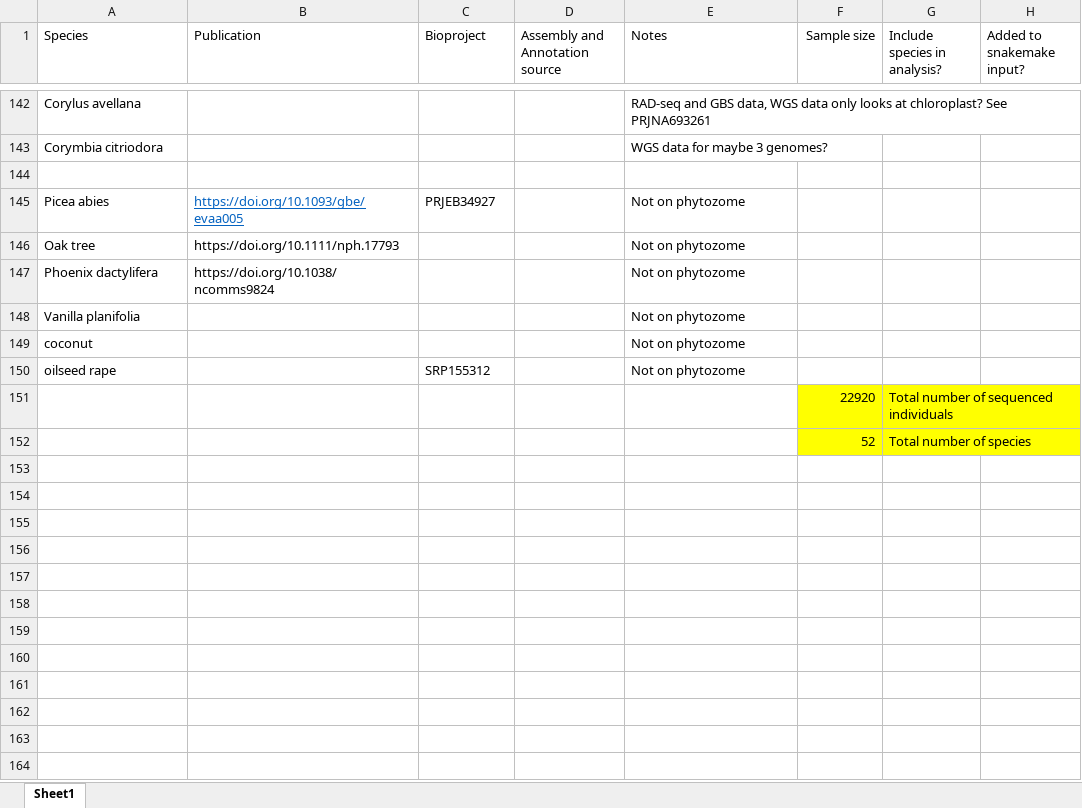
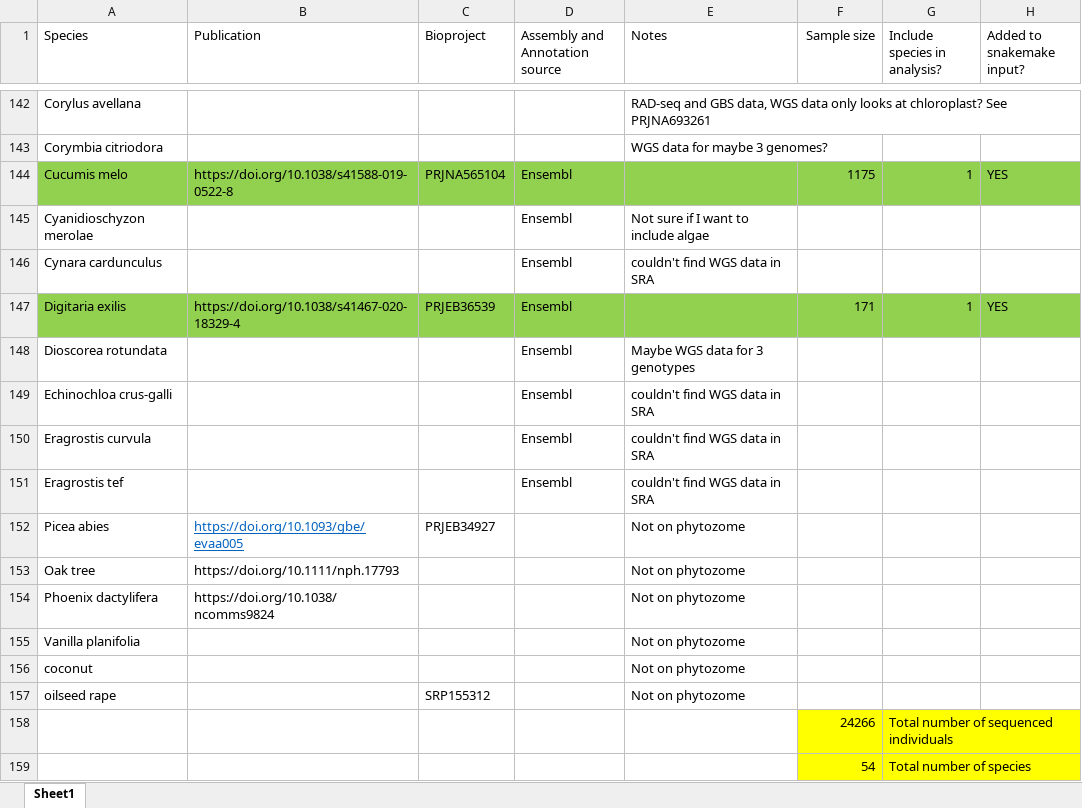
Before and after one commit to milesroberts-123/tajimasDacrossSpecies, an Excel workbook: doc/2022-10-04_allPlantPolymorphisms_bioprojects.xlsx, sheet Sheet1, drawn as a sheet; only a part is shown, gaps mark what is left out; values as stored, in another font and other column widths than the file's, no borders; addresses are those after the commit; the diff names each change by its address in the sheet, - before the commit and + after, or states it on an @@ line.

Commit message:
add digitaria, ficus

```diff
--- a/doc/2022-10-04_allPlantPolymorphisms_bioprojects.xlsx (sheet Sheet1)
+++ b/doc/2022-10-04_allPlantPolymorphisms_bioprojects.xlsx (sheet Sheet1)
-row 144: (empty)
+row 144: Cucumis melo | https://doi.org/10.1038/s41588-019-0522-8 | PRJNA565104 | Ensembl |  | 1175 | 1 | YES
-A144:H144 fill: none
+A144:H144 fill: #92D050
+row 145: Cyanidioschyzon merolae |  |  | Ensembl | Not sure if I want to include algae
+row 146: Cynara cardunculus |  |  | Ensembl | couldn't find WGS data in SRA
+row 147: Digitaria exilis | https://doi.org/10.1038/s41467-020-18329-4 | PRJEB36539 | Ensembl |  | 171 | 1 | YES
+row 148: Dioscorea rotundata |  |  | Ensembl | Maybe WGS data for 3 genotypes
+row 149: Echinochloa crus-galli |  |  | Ensembl | couldn't find WGS data in SRA
+row 150: Eragrostis curvula |  |  | Ensembl | couldn't find WGS data in SRA
+row 151: Eragrostis tef |  |  | Ensembl | couldn't find WGS data in SRA
-F158 (Sample size): 22920
+F158 (Sample size): 24266
-F159 (Sample size): 52
+F159 (Sample size): 54
```
Also changed, not shown: 6 other files.
